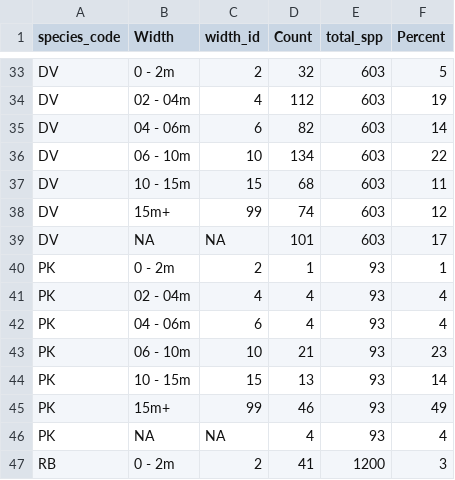
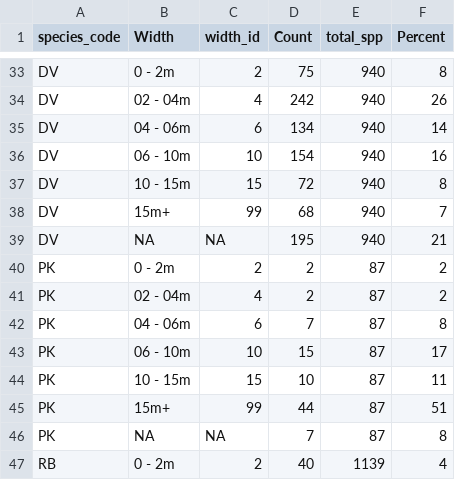
Before and after one commit to NewGraphEnvironment/fish_passage_bulkley_2020_reporting, a CSV file: data/extracted_inputs/fiss_sum_width.csv, drawn as a sheet; only a part is shown, gaps mark what is left out; the diff covers the shown part only; the diff names each change by its address in the sheet, - before the commit and + after, or states it on an @@ line.

```diff
--- a/data/extracted_inputs/fiss_sum_width.csv
+++ b/data/extracted_inputs/fiss_sum_width.csv
-D33 (Count): 32
+D33 (Count): 75
-E33:E39 (total_spp): 603
+E33:E39 (total_spp): 940
-F33 (Percent): 5
+F33 (Percent): 8
-D34 (Count): 112
+D34 (Count): 242
-F34 (Percent): 19
+F34 (Percent): 26
-D35 (Count): 82
+D35 (Count): 134
-D36 (Count): 134
+D36 (Count): 154
-F36 (Percent): 22
+F36 (Percent): 16
-D37 (Count): 68
+D37 (Count): 72
-F37 (Percent): 11
+F37 (Percent): 8
-D38 (Count): 74
+D38 (Count): 68
-F38 (Percent): 12
+F38 (Percent): 7
-D39 (Count): 101
+D39 (Count): 195
-F39 (Percent): 17
+F39 (Percent): 21
-D40 (Count): 1
+D40 (Count): 2
-E40:E46 (total_spp): 93
+E40:E46 (total_spp): 87
-F40 (Percent): 1
+F40 (Percent): 2
-D41 (Count): 4
+D41 (Count): 2
-F41 (Percent): 4
+F41 (Percent): 2
-D42 (Count): 4
+D42 (Count): 7
-F42 (Percent): 4
+F42 (Percent): 8
-D43 (Count): 21
+D43 (Count): 15
-F43 (Percent): 23
+F43 (Percent): 17
-D44 (Count): 13
+D44 (Count): 10
-F44 (Percent): 14
+F44 (Percent): 11
-D45 (Count): 46
+D45 (Count): 44
-F45 (Percent): 49
+F45 (Percent): 51
-D46 (Count): 4
+D46 (Count): 7
-F46 (Percent): 4
+F46 (Percent): 8
-D47 (Count): 41
+D47 (Count): 40
-E47 (total_spp): 1200
+E47 (total_spp): 1139
-F47 (Percent): 3
+F47 (Percent): 4
```
Also changed, not shown: 137 edited cells elsewhere in this file, data/extracted_inputs/fiss_sum_grad.csv.
